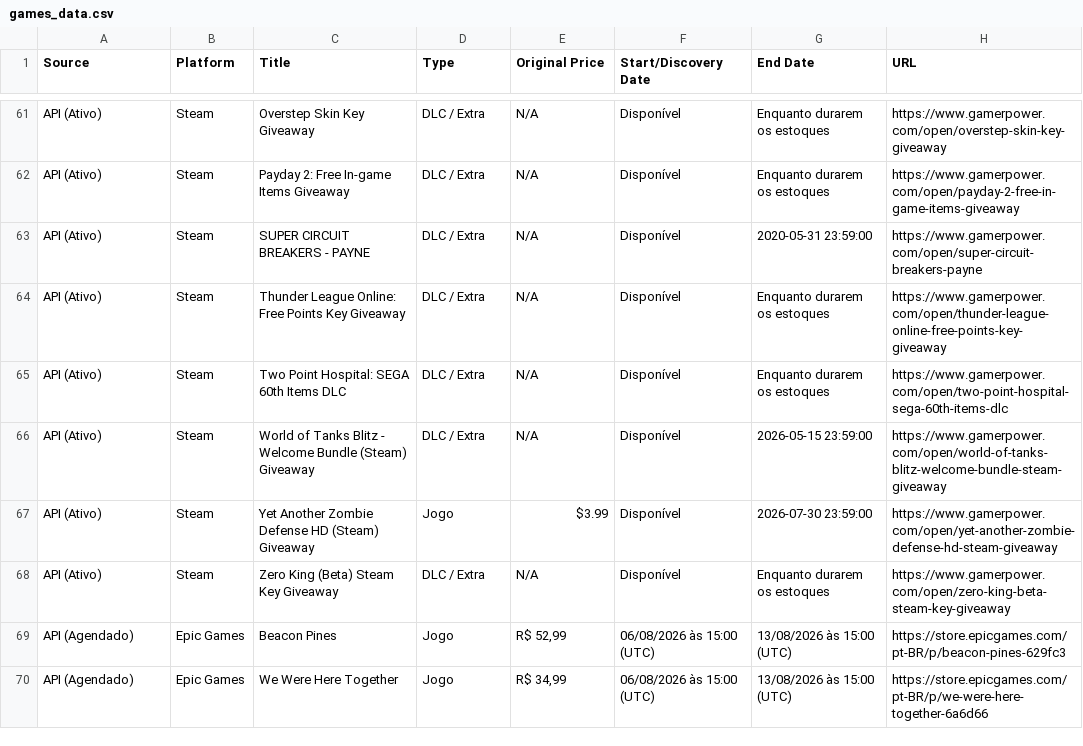
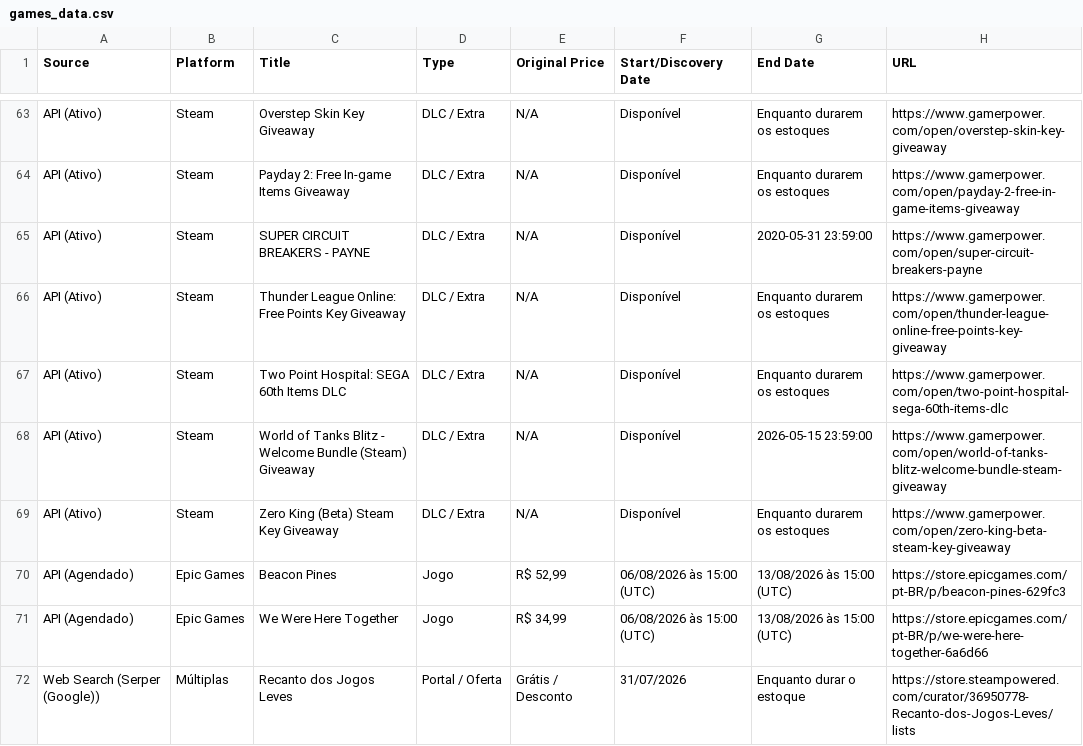
Before and after one commit to yuriluna85/games-for-free, a CSV file: games_data.csv, drawn as a sheet; only a part is shown, gaps mark what is left out; the diff covers the shown part only.

```diff
--- a/games_data.csv
+++ b/games_data.csv
@@ -66,3 +68,2 @@ API (Ativo),Steam,Two Point Hospital: SEGA 60th Items DLC,DLC / Extra,N/A,Dispon
 API (Ativo),Steam,World of Tanks Blitz - Welcome Bundle (Steam) Giveaway,DLC / Extra,N/A,Disponível,2026-05-15 23:59:00,https://www.gamerpower.com/open/world-of-tanks-blitz-welcome-bundle-steam-giveaway
-API (Ativo),Steam,Yet Another Zombie Defense HD (Steam) Giveaway,Jogo,$3.99,Disponível,2026-07-30 23:59:00,https://www.gamerpower.com/open/yet-another-zombie-defense-hd-steam-giveaway
 API (Ativo),Steam,Zero King (Beta) Steam Key Giveaway,DLC / Extra,N/A,Disponível,Enquanto durarem os estoques,https://www.gamerpower.com/open/zero-king-beta-steam-key-giveaway
@@ -70 +71,2 @@ API (Agendado),Epic Games,Beacon Pines,Jogo,"R$ 52,99",06/08/2026 às 15:00 (UT
 API (Agendado),Epic Games,We Were Here Together,Jogo,"R$ 34,99",06/08/2026 às 15:00 (UTC),13/08/2026 às 15:00 (UTC),https://store.epicgames.com/pt-BR/p/we-were-here-together-6a6d66
+Web Search (Serper (Google)),Múltiplas,Recanto dos Jogos Leves,Portal / Oferta,Grátis / Desconto,31/07/2026,Enquanto durar o estoque,https://store.steampowered.com/curator/36950778-Recanto-dos-Jogos-Leves/lists
```
Also changed, not shown: 6 added rows, 5 removed rows and 6 edited cells elsewhere in this file, 4 other files.
